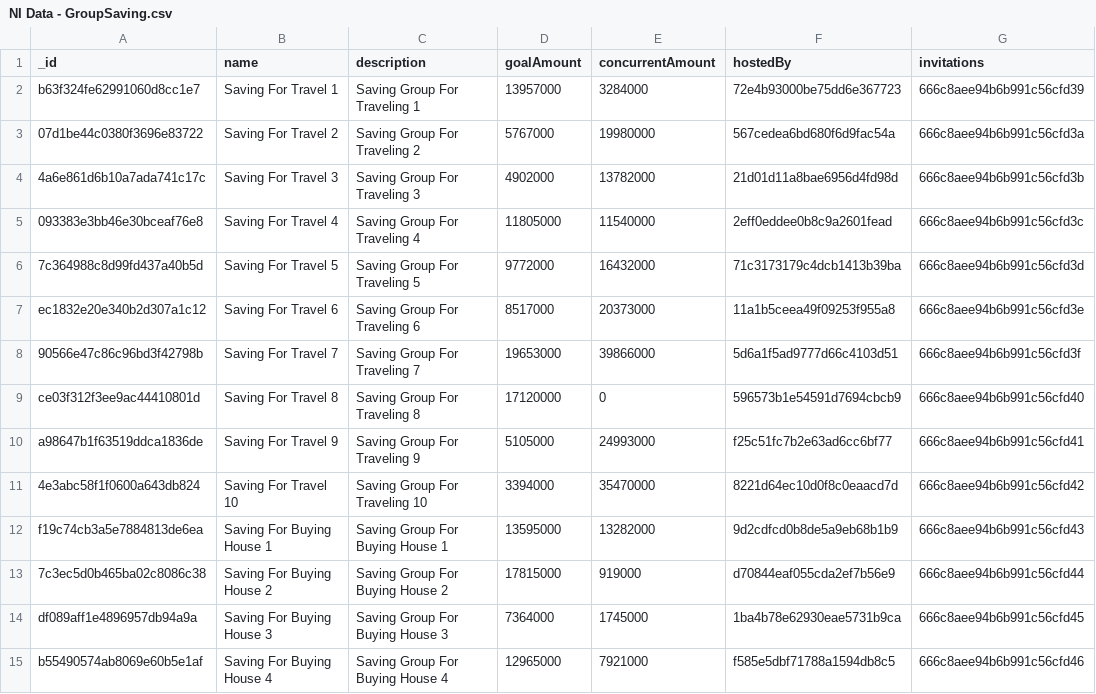
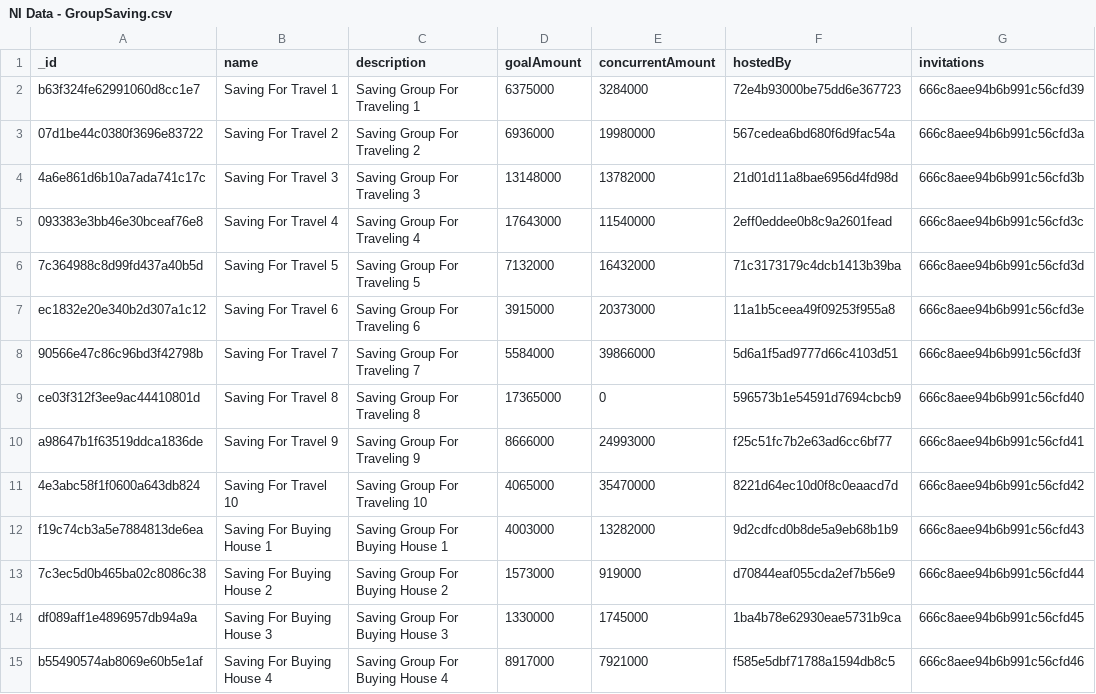
Before and after one commit to Puppychan/TymeSavingBackend, a CSV file: data/NI Data - GroupSaving.csv, drawn as a sheet; only a part is shown; the diff covers the shown part only; the diff names each change by its address in the sheet, - before the commit and + after, or states it on an @@ line.

```diff
--- a/data/NI Data - GroupSaving.csv
+++ b/data/NI Data - GroupSaving.csv
-D2 (goalAmount): 13957000
+D2 (goalAmount): 6375000
-D3 (goalAmount): 5767000
+D3 (goalAmount): 6936000
-D4 (goalAmount): 4902000
+D4 (goalAmount): 13148000
-D5 (goalAmount): 11805000
+D5 (goalAmount): 17643000
-D6 (goalAmount): 9772000
+D6 (goalAmount): 7132000
-D7 (goalAmount): 8517000
+D7 (goalAmount): 3915000
-D8 (goalAmount): 19653000
+D8 (goalAmount): 5584000
-D9 (goalAmount): 17120000
+D9 (goalAmount): 17365000
-D10 (goalAmount): 5105000
+D10 (goalAmount): 8666000
-D11 (goalAmount): 3394000
+D11 (goalAmount): 4065000
-D12 (goalAmount): 13595000
+D12 (goalAmount): 4003000
-D13 (goalAmount): 17815000
+D13 (goalAmount): 1573000
-D14 (goalAmount): 7364000
+D14 (goalAmount): 1330000
-D15 (goalAmount): 12965000
+D15 (goalAmount): 8917000
```
Also changed, not shown: 22 edited cells elsewhere in this file, data/NI Data - GroupSavingParticipation.csv, data/NI Data - Invitation.csv, 2 other files.
